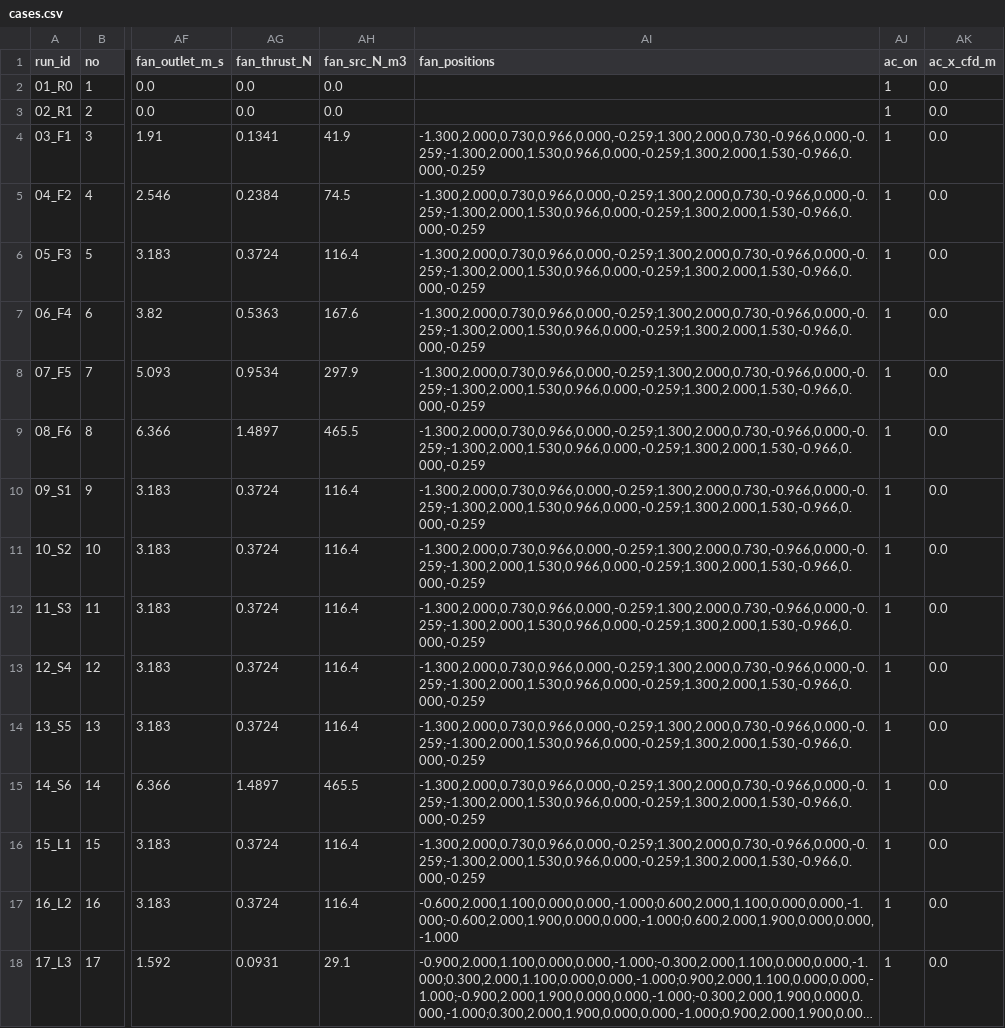
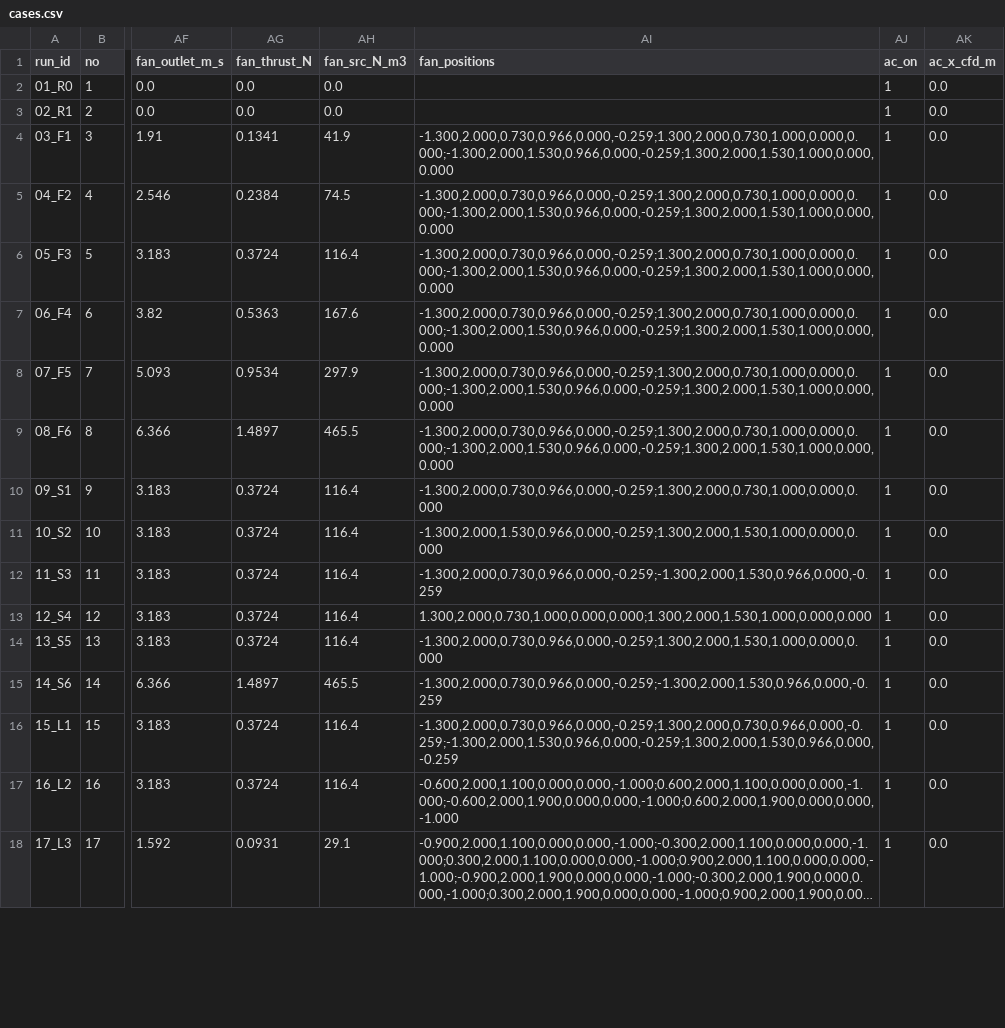
Before and after one commit to b-hyoung/smartfarm-ue-rehearsal, a CSV file: data/fan-dataset/cases.csv, drawn as a sheet; only a part is shown, gaps mark what is left out; long unchanged cells end in …; the diff covers the shown part only; the diff names each change by its address in the sheet, - before the commit and + after, or states it on an @@ line.

```diff
--- a/data/fan-dataset/cases.csv
+++ b/data/fan-dataset/cases.csv
-AI4:AI9 (fan_positions): -1.300,2.000,0.730,0.966,0.000,-0.259;1.300,2.000,0.730,-0.966,0.000,-0.259;-1.300,2.000,1.530,0.966,0.000,-0.259;1.300,2.000,1.530,-0.966,0.000,-0.259
+AI4:AI9 (fan_positions): -1.300,2.000,0.730,0.966,0.000,-0.259;1.300,2.000,0.730,1.000,0.000,0.000;-1.300,2.000,1.530,0.966,0.000,-0.259;1.300,2.000,1.530,1.000,0.000,0.000
-AI10 (fan_positions): -1.300,2.000,0.730,0.966,0.000,-0.259;1.300,2.000,0.730,-0.966,0.000,-0.259;-1.300,2.000,1.530,0.966,0.000,-0.259;1.300,2.000,1.530,-0.966,0.000,-0.259
+AI10 (fan_positions): -1.300,2.000,0.730,0.966,0.000,-0.259;1.300,2.000,0.730,1.000,0.000,0.000
-AI11 (fan_positions): -1.300,2.000,0.730,0.966,0.000,-0.259;1.300,2.000,0.730,-0.966,0.000,-0.259;-1.300,2.000,1.530,0.966,0.000,-0.259;1.300,2.000,1.530,-0.966,0.000,-0.259
+AI11 (fan_positions): -1.300,2.000,1.530,0.966,0.000,-0.259;1.300,2.000,1.530,1.000,0.000,0.000
-AI12 (fan_positions): -1.300,2.000,0.730,0.966,0.000,-0.259;1.300,2.000,0.730,-0.966,0.000,-0.259;-1.300,2.000,1.530,0.966,0.000,-0.259;1.300,2.000,1.530,-0.966,0.000,-0.259
+AI12 (fan_positions): -1.300,2.000,0.730,0.966,0.000,-0.259;-1.300,2.000,1.530,0.966,0.000,-0.259
-AI13 (fan_positions): -1.300,2.000,0.730,0.966,0.000,-0.259;1.300,2.000,0.730,-0.966,0.000,-0.259;-1.300,2.000,1.530,0.966,0.000,-0.259;1.300,2.000,1.530,-0.966,0.000,-0.259
+AI13 (fan_positions): 1.300,2.000,0.730,1.000,0.000,0.000;1.300,2.000,1.530,1.000,0.000,0.000
-AI14 (fan_positions): -1.300,2.000,0.730,0.966,0.000,-0.259;1.300,2.000,0.730,-0.966,0.000,-0.259;-1.300,2.000,1.530,0.966,0.000,-0.259;1.300,2.000,1.530,-0.966,0.000,-0.259
+AI14 (fan_positions): -1.300,2.000,0.730,0.966,0.000,-0.259;1.300,2.000,1.530,1.000,0.000,0.000
-AI15 (fan_positions): -1.300,2.000,0.730,0.966,0.000,-0.259;1.300,2.000,0.730,-0.966,0.000,-0.259;-1.300,2.000,1.530,0.966,0.000,-0.259;1.300,2.000,1.530,-0.966,0.000,-0.259
+AI15 (fan_positions): -1.300,2.000,0.730,0.966,0.000,-0.259;-1.300,2.000,1.530,0.966,0.000,-0.259
-AI16 (fan_positions): -1.300,2.000,0.730,0.966,0.000,-0.259;1.300,2.000,0.730,-0.966,0.000,-0.259;-1.300,2.000,1.530,0.966,0.000,-0.259;1.300,2.000,1.530,-0.966,0.000,-0.259
+AI16 (fan_positions): -1.300,2.000,0.730,0.966,0.000,-0.259;1.300,2.000,0.730,0.966,0.000,-0.259;-1.300,2.000,1.530,0.966,0.000,-0.259;1.300,2.000,1.530,0.966,0.000,-0.259
```
Also changed, not shown: 12 edited cells elsewhere in this file, 5 other files.
